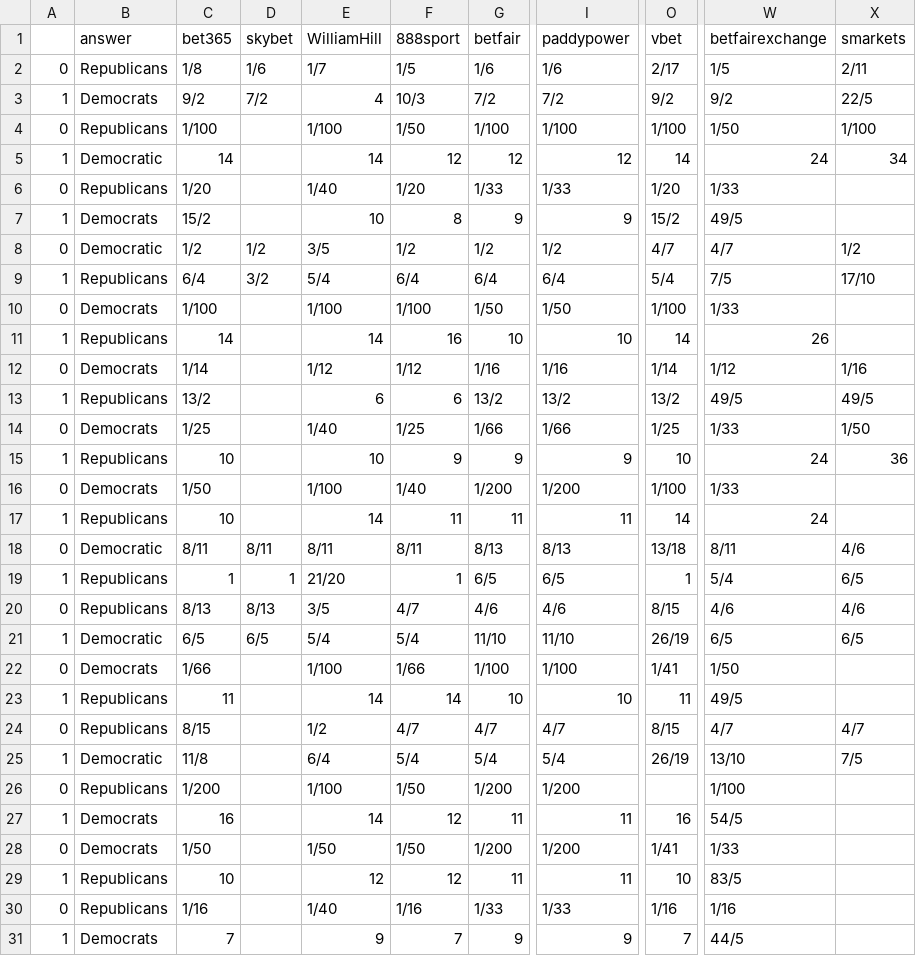
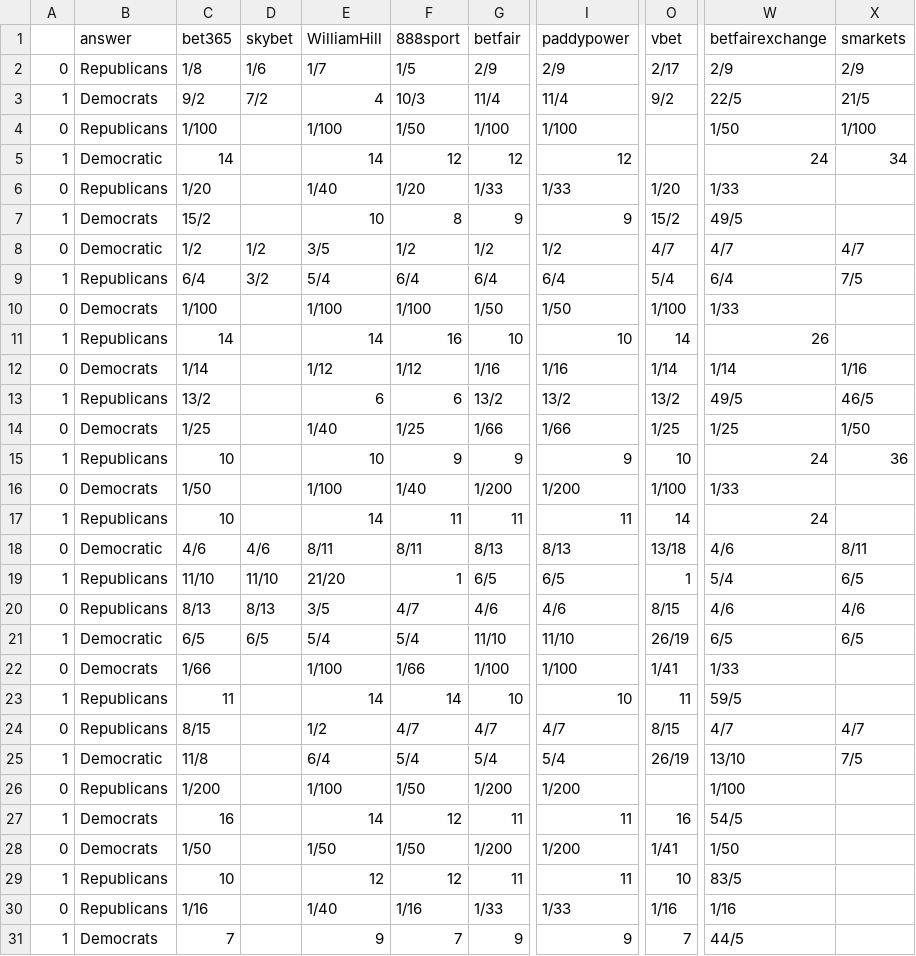
Before and after one commit to mickbransfield/predictit_538_odds, a CSV file: odds_state_presidential.csv, drawn as a sheet; only a part is shown, gaps mark what is left out; the diff covers the shown part only; the diff names each change by its address in the sheet, - before the commit and + after, or states it on an @@ line.

```diff
--- a/odds_state_presidential.csv
+++ b/odds_state_presidential.csv
-G2 (betfair): 1/6
+G2 (betfair): 2/9
-I2 (paddypower): 1/6
+I2 (paddypower): 2/9
-W2 (betfairexchange): 1/5
+W2 (betfairexchange): 2/9
-X2 (smarkets): 2/11
+X2 (smarkets): 2/9
-G3 (betfair): 7/2
+G3 (betfair): 11/4
-I3 (paddypower): 7/2
+I3 (paddypower): 11/4
-W3 (betfairexchange): 9/2
+W3 (betfairexchange): 22/5
-X3 (smarkets): 22/5
+X3 (smarkets): 21/5
-O4 (vbet): 1/100
+O4 (vbet): (empty)
-O5 (vbet): 14
+O5 (vbet): (empty)
-X8 (smarkets): 1/2
+X8 (smarkets): 4/7
-W9 (betfairexchange): 7/5
+W9 (betfairexchange): 6/4
-X9 (smarkets): 17/10
+X9 (smarkets): 7/5
-W12 (betfairexchange): 1/12
+W12 (betfairexchange): 1/14
-X13 (smarkets): 49/5
+X13 (smarkets): 46/5
-W14 (betfairexchange): 1/33
+W14 (betfairexchange): 1/25
-C18 (bet365): 8/11
+C18 (bet365): 4/6
-D18 (skybet): 8/11
+D18 (skybet): 4/6
-W18 (betfairexchange): 8/11
+W18 (betfairexchange): 4/6
-X18 (smarkets): 4/6
+X18 (smarkets): 8/11
-C19 (bet365): 1
+C19 (bet365): 11/10
-D19 (skybet): 1
+D19 (skybet): 11/10
-W22 (betfairexchange): 1/50
+W22 (betfairexchange): 1/33
-W23 (betfairexchange): 49/5
+W23 (betfairexchange): 59/5
-W28 (betfairexchange): 1/33
+W28 (betfairexchange): 1/50
```
Also changed, not shown: 68 edited cells elsewhere in this file.
